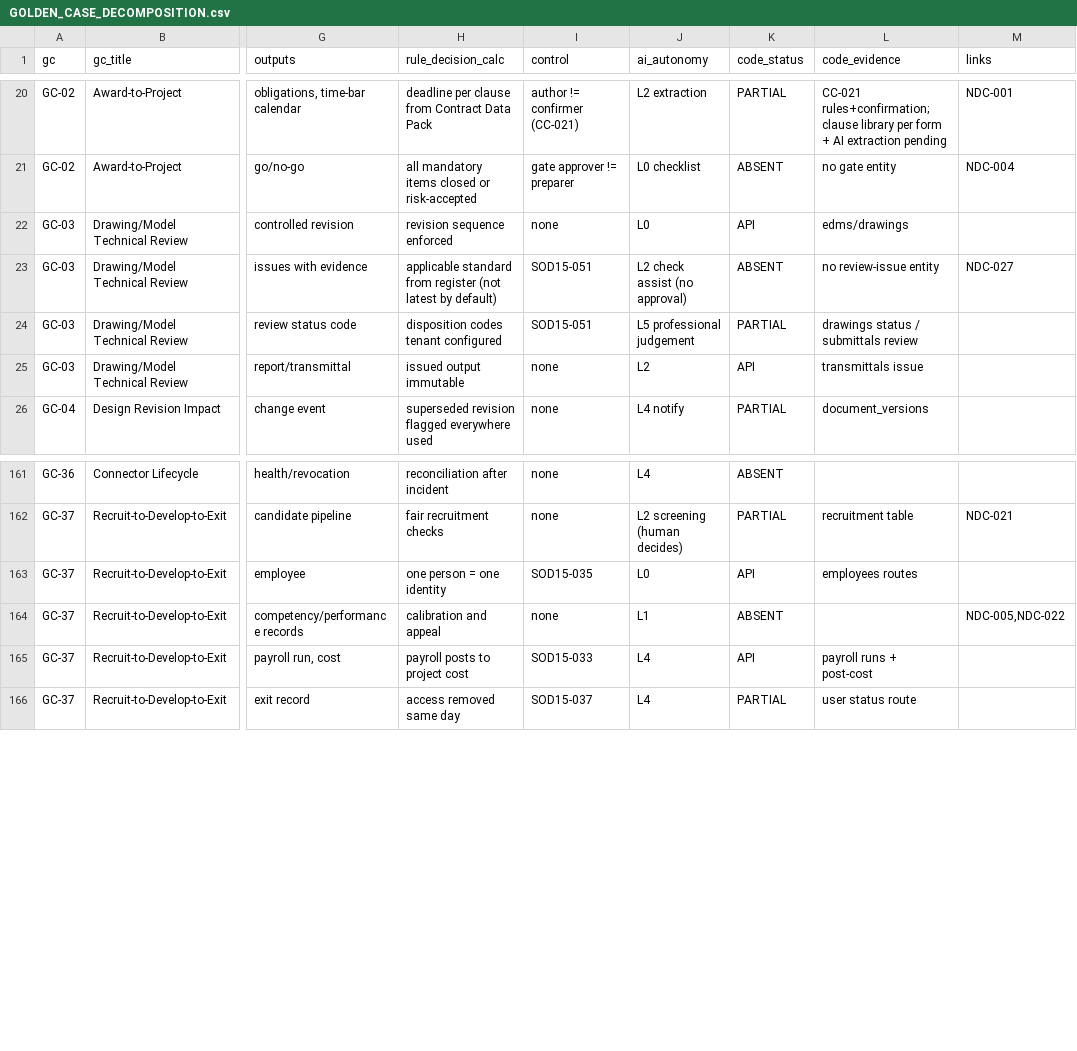
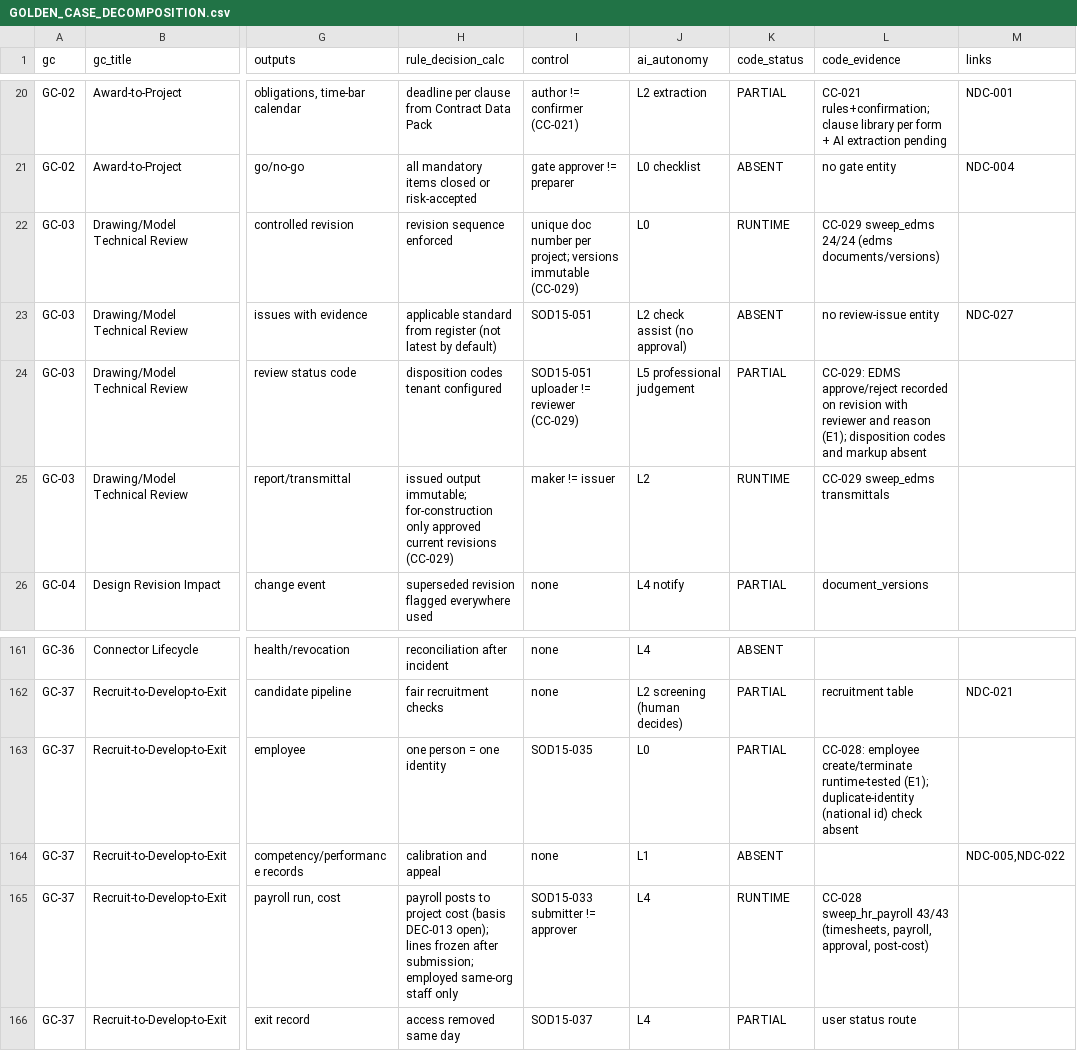
Before and after one commit to krvng5c6t9-rgb/-MISHEL-CONSTRUCTION-INTELLIGENCE-PLATFORM, a CSV file: governance/decomposition/GOLDEN_CASE_DECOMPOSITION.csv, drawn as a sheet; only a part is shown, gaps mark what is left out; the diff names each change by its address in the sheet, - before the commit and + after, or states it on an @@ line.

```diff
--- a/governance/decomposition/GOLDEN_CASE_DECOMPOSITION.csv
+++ b/governance/decomposition/GOLDEN_CASE_DECOMPOSITION.csv
-I22 (control): none
+I22 (control): unique doc number per project; versions immutable (CC-029)
-K22 (code_status): API
+K22 (code_status): RUNTIME
-L22 (code_evidence): edms/drawings
+L22 (code_evidence): CC-029 sweep_edms 24/24 (edms documents/versions)
-I24 (control): SOD15-051
+I24 (control): SOD15-051 uploader != reviewer (CC-029)
-L24 (code_evidence): drawings status / submittals review
+L24 (code_evidence): CC-029: EDMS approve/reject recorded on revision with reviewer and reason (E1); disposition codes and markup absent
-H25 (rule_decision_calc): issued output immutable
+H25 (rule_decision_calc): issued output immutable; for-construction only approved current revisions (CC-029)
-I25 (control): none
+I25 (control): maker != issuer
-K25 (code_status): API
+K25 (code_status): RUNTIME
-L25 (code_evidence): transmittals issue
+L25 (code_evidence): CC-029 sweep_edms transmittals
-K163 (code_status): API
+K163 (code_status): PARTIAL
-L163 (code_evidence): employees routes
+L163 (code_evidence): CC-028: employee create/terminate runtime-tested (E1); duplicate-identity (national id) check absent
-H165 (rule_decision_calc): …project cost
+H165 (rule_decision_calc): …project cost (basis DEC-013 open); lines frozen after submission; employed same-org staff only
-I165 (control): SOD15-033
+I165 (control): SOD15-033 submitter != approver
-K165 (code_status): API
+K165 (code_status): RUNTIME
-L165 (code_evidence): payroll runs + post-cost
+L165 (code_evidence): CC-028 sweep_hr_payroll 43/43 (timesheets, payroll, approval, post-cost)
```
Also changed, not shown: 3 other files.
